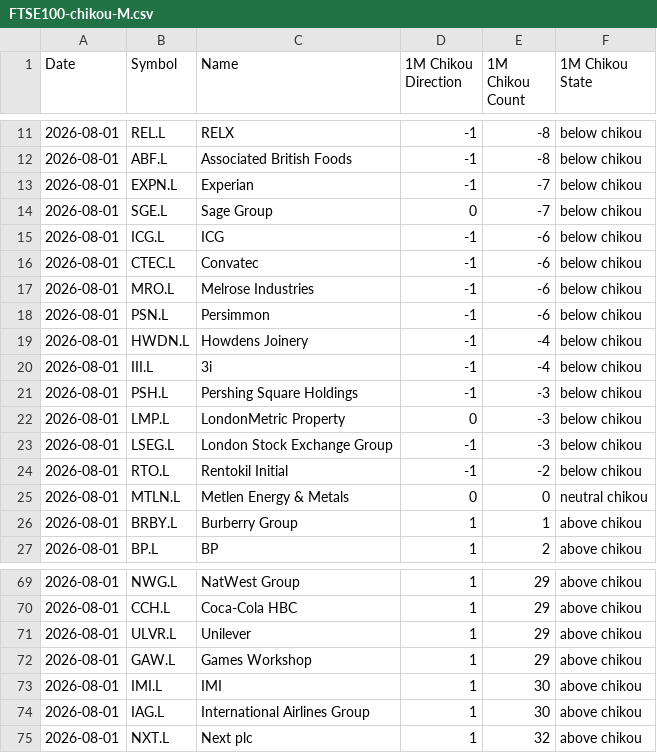
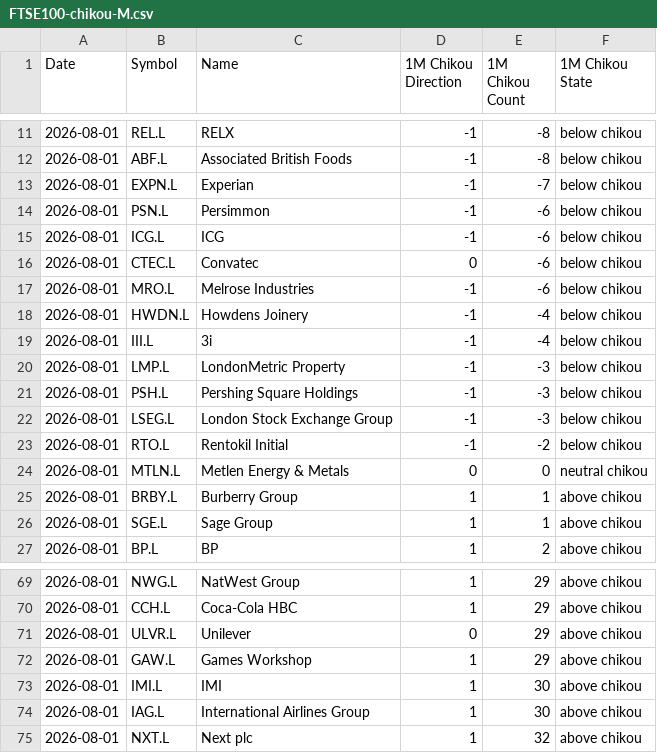
Before and after one commit to harryguiacorn/Ichimoku-Cloud-Signal-Python, a CSV file: output/chikou/FTSE100-chikou-M.csv, drawn as a sheet; only a part is shown, gaps mark what is left out.

```diff
--- a/output/chikou/FTSE100-chikou-M.csv
+++ b/output/chikou/FTSE100-chikou-M.csv
@@ -13,11 +13,10 @@ Date,Symbol,Name,1M Chikou Direction,1M Chikou Count,1M Chikou State
 2026-08-01,EXPN.L,Experian,-1,-7,below chikou
-2026-08-01,SGE.L,Sage Group,0,-7,below chikou
+2026-08-01,PSN.L,Persimmon,-1,-6,below chikou
 2026-08-01,ICG.L,ICG,-1,-6,below chikou
-2026-08-01,CTEC.L,Convatec,-1,-6,below chikou
+2026-08-01,CTEC.L,Convatec,0,-6,below chikou
 2026-08-01,MRO.L,Melrose Industries,-1,-6,below chikou
-2026-08-01,PSN.L,Persimmon,-1,-6,below chikou
 2026-08-01,HWDN.L,Howdens Joinery,-1,-4,below chikou
 2026-08-01,III.L,3i,-1,-4,below chikou
+2026-08-01,LMP.L,LondonMetric Property,-1,-3,below chikou
 2026-08-01,PSH.L,Pershing Square Holdings,-1,-3,below chikou
-2026-08-01,LMP.L,LondonMetric Property,0,-3,below chikou
 2026-08-01,LSEG.L,London Stock Exchange Group,-1,-3,below chikou
@@ -26,2 +25,3 @@ Date,Symbol,Name,1M Chikou Direction,1M Chikou Count,1M Chikou State
 2026-08-01,BRBY.L,Burberry Group,1,1,above chikou
+2026-08-01,SGE.L,Sage Group,1,1,above chikou
 2026-08-01,BP.L,BP,1,2,above chikou
@@ -70,3 +70,3 @@ Date,Symbol,Name,1M Chikou Direction,1M Chikou Count,1M Chikou State
 2026-08-01,CCH.L,Coca-Cola HBC,1,29,above chikou
-2026-08-01,ULVR.L,Unilever,1,29,above chikou
+2026-08-01,ULVR.L,Unilever,0,29,above chikou
 2026-08-01,GAW.L,Games Workshop,1,29,above chikou
```
Also changed, not shown: output/chikou/FTSE100-chikou-1H.csv, output/chikou/FTSE100-chikou-D.csv, 16 other files.
